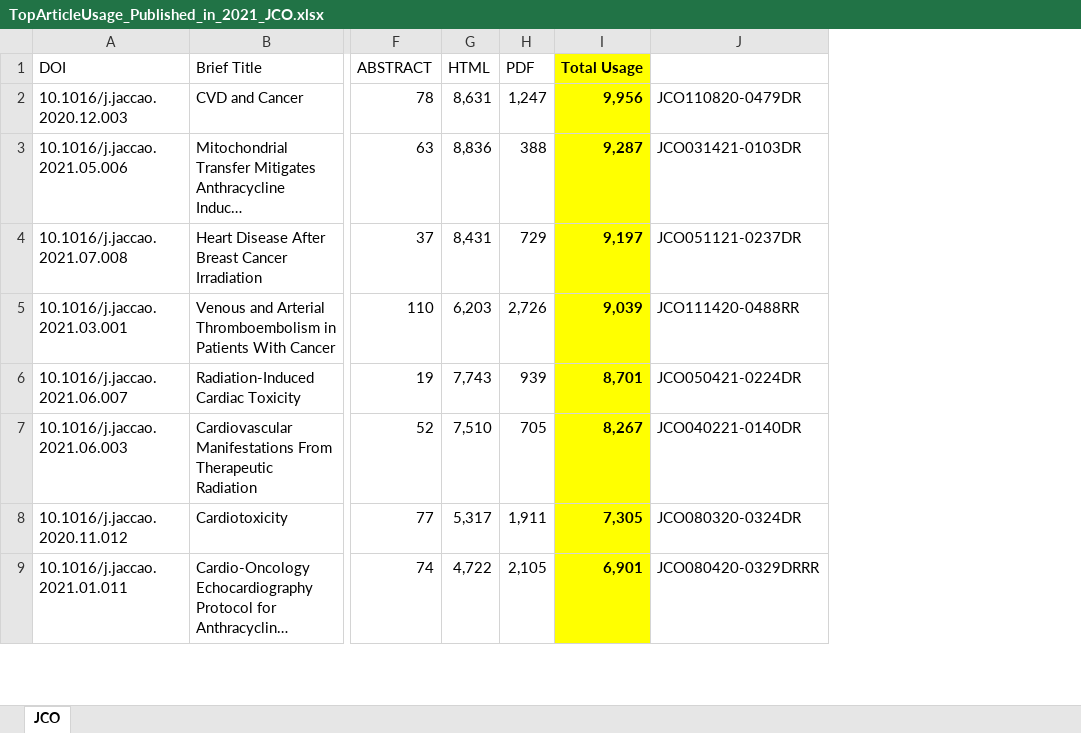
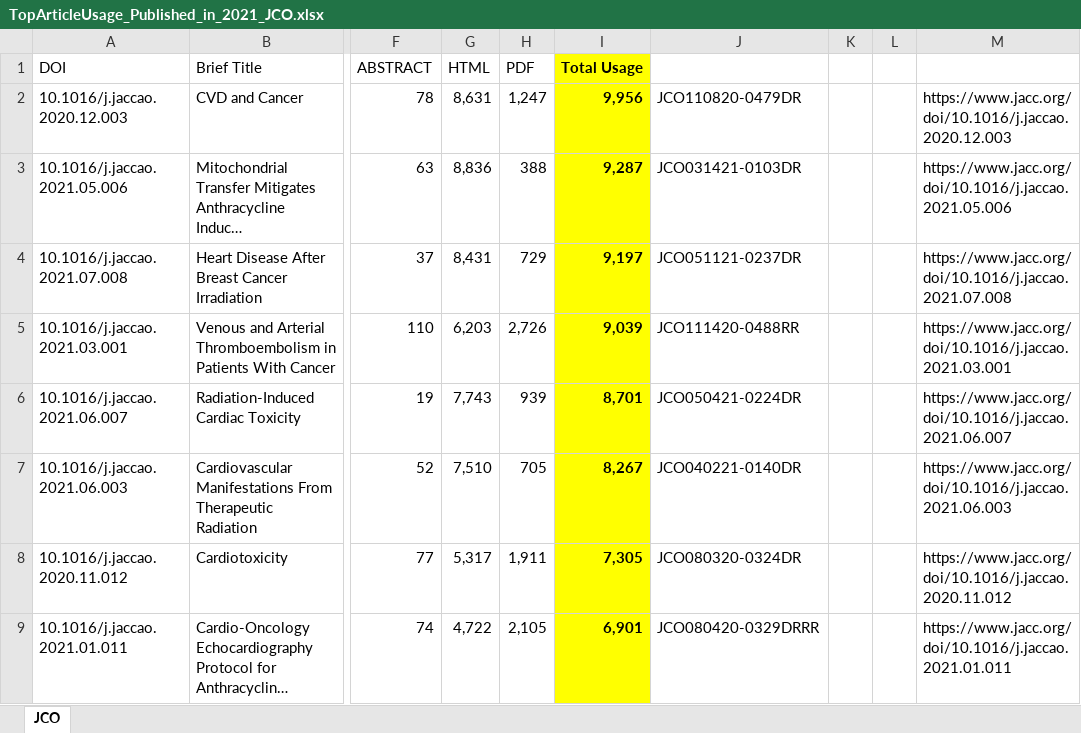
Before and after one commit to sspaeth1/JACC_DataViz, an Excel workbook: data/TopArticleUsage_Published_in_2021_JCO.xlsx, sheet JCO, drawn as a sheet; only a part is shown, gaps mark what is left out; long unchanged cells end in …; values as stored, in another font and other column widths than the file's, no borders; the diff names each change by its address in the sheet, - before the commit and + after, or states it on an @@ line.

Commit message:
updated csv for links per square, imagesper square and standard deviation column

```diff
--- a/data/TopArticleUsage_Published_in_2021_JCO.xlsx (sheet JCO)
+++ b/data/TopArticleUsage_Published_in_2021_JCO.xlsx (sheet JCO)
+column K, empty
+column L, empty
+column M, rows 2-9: https://www.jacc.org/doi/10.1016/j.jaccao.2020.12.003 | https://www.jacc.org/doi/10.1016/j.jaccao.2021.05.006 | https://www.jacc.org/doi/10.1016/j.jaccao.2021.07.008 | https://www.jacc.org/doi/10.1016/j.jaccao.2021.03.001 | https://www.jacc.org/doi/10.1016/j.jaccao.2021.06.007 | https://www.jacc.org/doi/10.1016/j.jaccao.2021.06.003 | https://www.jacc.org/doi/10.1016/j.jaccao.2020.11.012 | https://www.jacc.org/doi/10.1016/j.jaccao.2021.01.011
```
Also changed, not shown: 2 other files.
